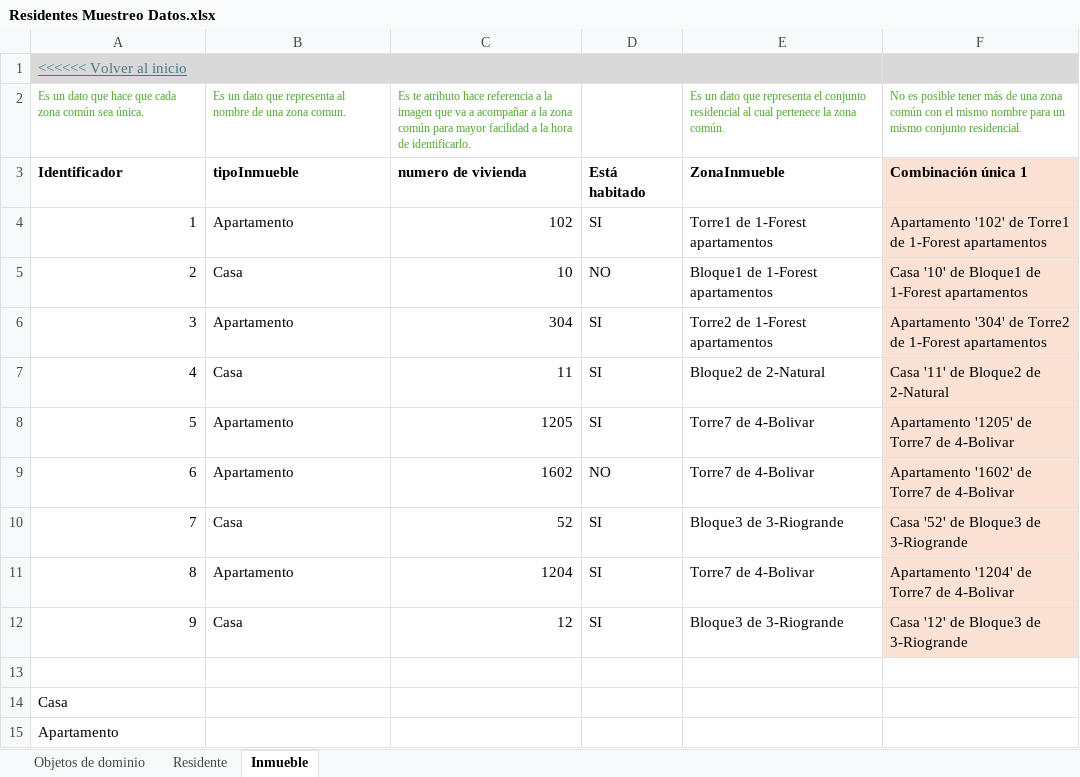
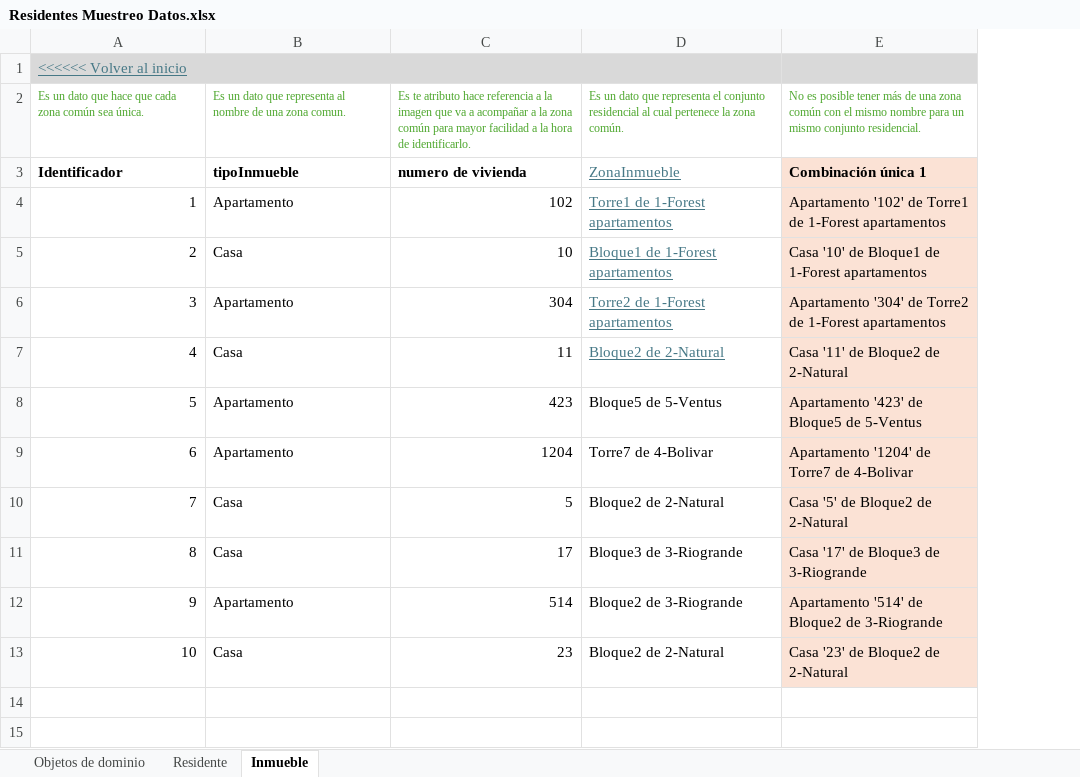
Before and after one commit to JZuluf/victus-doc, an Excel workbook: Doo-Doc/Nueva Version Victus/MuestreoDatos/Residentes Muestreo Datos.xlsx, sheet Inmueble, drawn as a sheet; values as stored, in another font and other column widths than the file's, no borders; removed rows and columns are numbered as before the commit, all else as after; the diff names each change by its address in the sheet, - before the commit and + after, or states it on an @@ line.

Commit message:
Poniendo bien las descripciones del muetreo de datos y modificando el nombre de los atributos con lowerCamelCase

```diff
--- a/Doo-Doc/Nueva Version Victus/MuestreoDatos/Residentes Muestreo Datos.xlsx (sheet Inmueble)
+++ b/Doo-Doc/Nueva Version Victus/MuestreoDatos/Residentes Muestreo Datos.xlsx (sheet Inmueble)
-column D, rows 3-7: Está habitado | SI | NO | SI | SI; rows 11-12: SI | SI
@@ D3:D7 underline: off → on, text colour: black → #467886 @@
-D3 bold: on
+D3 bold: off
-row 8: 5 | Apartamento | 1205 | SI | Torre7 de 4-Bolivar | Apartamento '1205' de Torre7 de 4-Bolivar
-row 9: 6 | Apartamento | 1602 | NO | Torre7 de 4-Bolivar | Apartamento '1602' de Torre7 de 4-Bolivar
-row 10: 7 | Casa | 52 | SI | Bloque3 de 3-Riogrande | Casa '52' de Bloque3 de 3-Riogrande
+row 8: 5 | Apartamento | 423 | Bloque5 de 5-Ventus | Apartamento '423' de Bloque5 de 5-Ventus
@@ column A renumbered between rows 9 and 13 @@
+row 10: 7 | Casa | 5 | Bloque2 de 2-Natural | Casa '5' de Bloque2 de 2-Natural
-C11: 12
+C11: 17
-E11: Casa '12' de Bloque3 de 3-Riogrande
+E11: Casa '17' de Bloque3 de 3-Riogrande
-row 12: (empty)
+row 12: 9 | Apartamento | 514 | Bloque2 de 3-Riogrande | Apartamento '514' de Bloque2 de 3-Riogrande
-E12:E13 fill: none
+E12:E13 fill: #FBE2D5
-B13: (empty)
+B13: Casa
-C13: (empty)
+C13: 23
-D13: (empty)
+D13: Bloque2 de 2-Natural
-E13: (empty)
+E13: Casa '23' de Bloque2 de 2-Natural
-row 15: Apartamento
```
Also changed, not shown: sheet Residente, formulas that keep their value, Doo-Doc/Nueva Version Victus/MuestreoDatos/Agenda Muestreo Datos.xlsx, Doo-Doc/Nueva Version Victus/MuestreoDatos/ConjuntosResidenciales Muestro Datos.xlsx, 1 other file.
